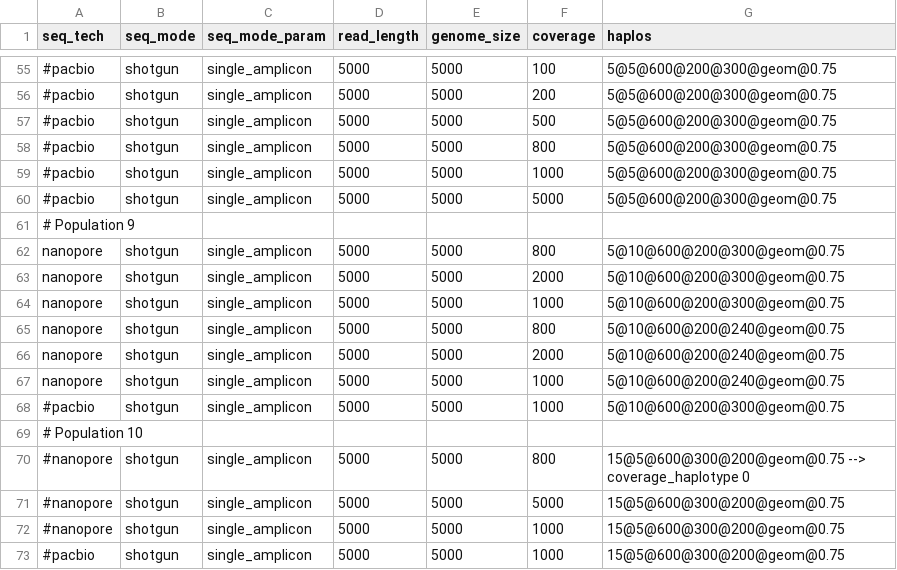
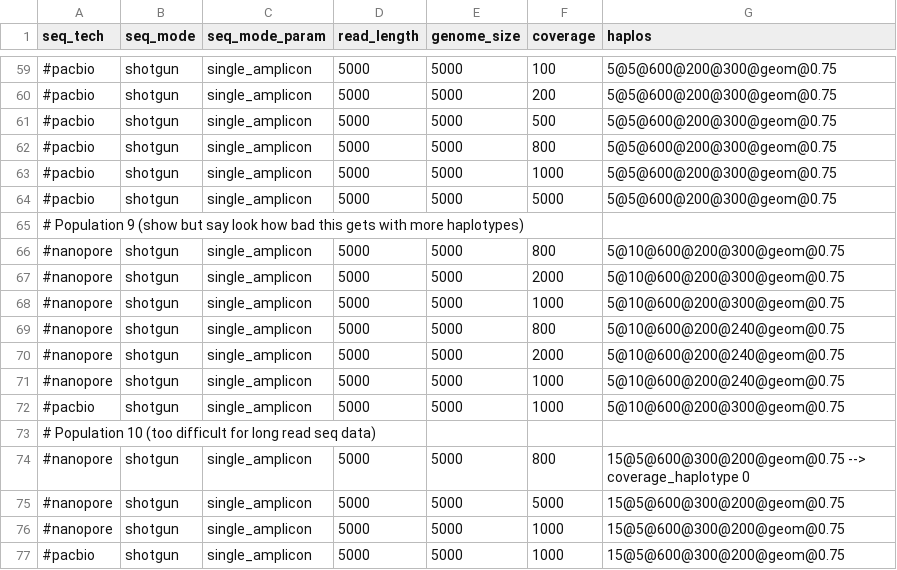
Before and after one commit to cbg-ethz/V-pipe, a CSV file: resources/auxiliary_workflows/benchmark/resources/local_haplotype_setup/config_distance/params.csv, drawn as a sheet; only a part is shown, gaps mark what is left out; addresses are those after the commit; the diff covers the shown part only; the diff names each change by its address in the sheet, - before the commit and + after, or states it on an @@ line.

Commit message:
[update] distance populations for conference figures

```diff
--- a/resources/auxiliary_workflows/benchmark/resources/local_haplotype_setup/config_distance/params.csv
+++ b/resources/auxiliary_workflows/benchmark/resources/local_haplotype_setup/config_distance/params.csv
-A65 (seq_tech): # Population 9
+A65 (seq_tech): # Population 9 (show but say look how bad this gets with more haplotypes)
-A66:A71 (seq_tech): nanopore
+A66:A71 (seq_tech): #nanopore
-A73 (seq_tech): # Population 10
+A73 (seq_tech): # Population 10 (too difficult for long read seq data)
```
Also changed, not shown: 5 added rows, 1 removed row and 34 edited cells elsewhere in this file, 1 other file.
